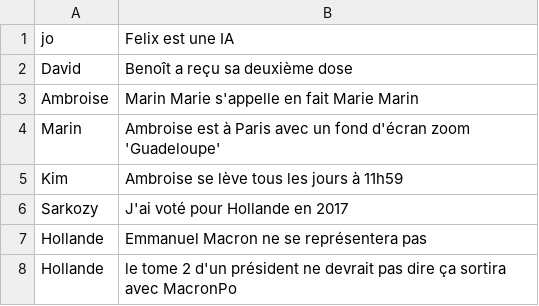
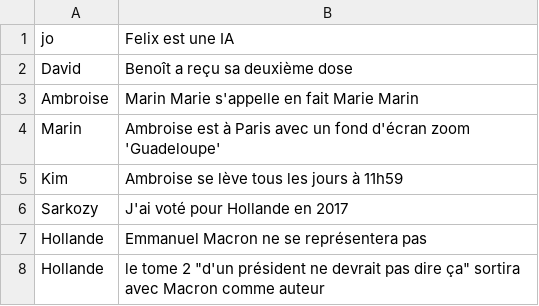
Before and after one commit to justmanovic/THP_J5.1_Sinatra_v2, a CSV file: db/gossip.csv, drawn as a sheet.

Commit message:
Update gossip.csv

```diff
--- a/db/gossip.csv
+++ b/db/gossip.csv
@@ -7,2 +7,2 @@ Sarkozy,J'ai voté pour Hollande en 2017
 Hollande,Emmanuel Macron ne se représentera pas
-Hollande,le tome 2 d'un président ne devrait pas dire ça sortira avec MacronPo
+Hollande,le tome 2 "d'un président ne devrait pas dire ça" sortira avec Macron comme auteur
```
